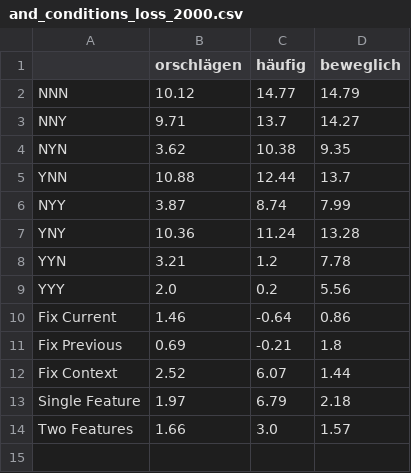
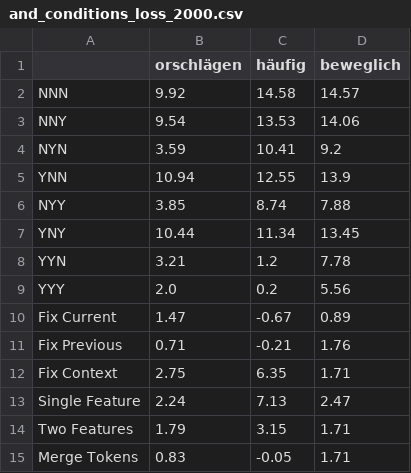
Before and after one commit to lovis-heindrich/context-neurons-streamlit, a CSV file: data/and_neurons/and_conditions_loss_2000.csv, drawn as a sheet.

```diff
--- a/data/and_neurons/and_conditions_loss_2000.csv
+++ b/data/and_neurons/and_conditions_loss_2000.csv
@@ -1,14 +1,15 @@
 ,orschlägen, häufig, beweglich
-NNN,10.12,14.77,14.79
-NNY,9.71,13.7,14.27
-NYN,3.62,10.38,9.35
-YNN,10.88,12.44,13.7
-NYY,3.87,8.74,7.99
-YNY,10.36,11.24,13.28
+NNN,9.92,14.58,14.57
+NNY,9.54,13.53,14.06
+NYN,3.59,10.41,9.2
+YNN,10.94,12.55,13.9
+NYY,3.85,8.74,7.88
+YNY,10.44,11.34,13.45
 YYN,3.21,1.2,7.78
 YYY,2.0,0.2,5.56
-Fix Current,1.46,-0.64,0.86
-Fix Previous,0.69,-0.21,1.8
-Fix Context,2.52,6.07,1.44
-Single Feature,1.97,6.79,2.18
-Two Features,1.66,3.0,1.57
+Fix Current,1.47,-0.67,0.89
+Fix Previous,0.71,-0.21,1.76
+Fix Context,2.75,6.35,1.71
+Single Feature,2.24,7.13,2.47
+Two Features,1.79,3.15,1.71
+Merge Tokens,0.83,-0.05,1.71
```
Also changed, not shown: data/and_neurons/and_conditions_logits_1000.csv, data/and_neurons/and_conditions_logits_2000.csv, 15 other files.
